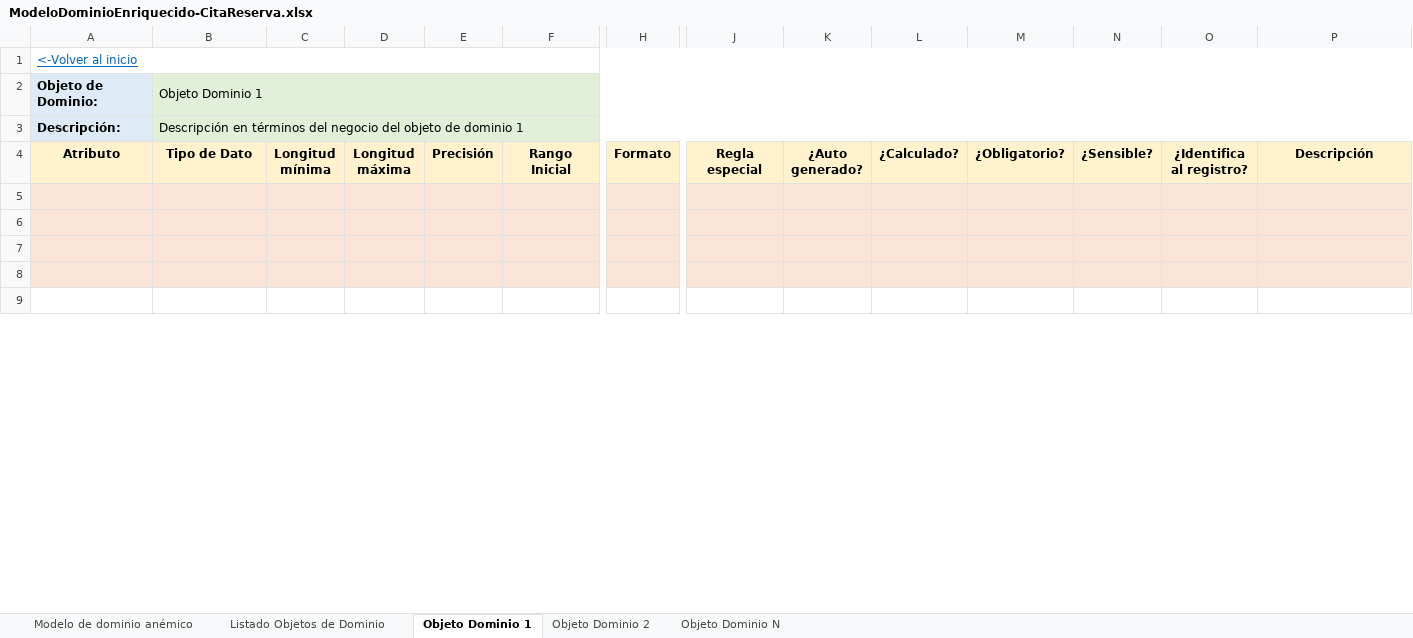
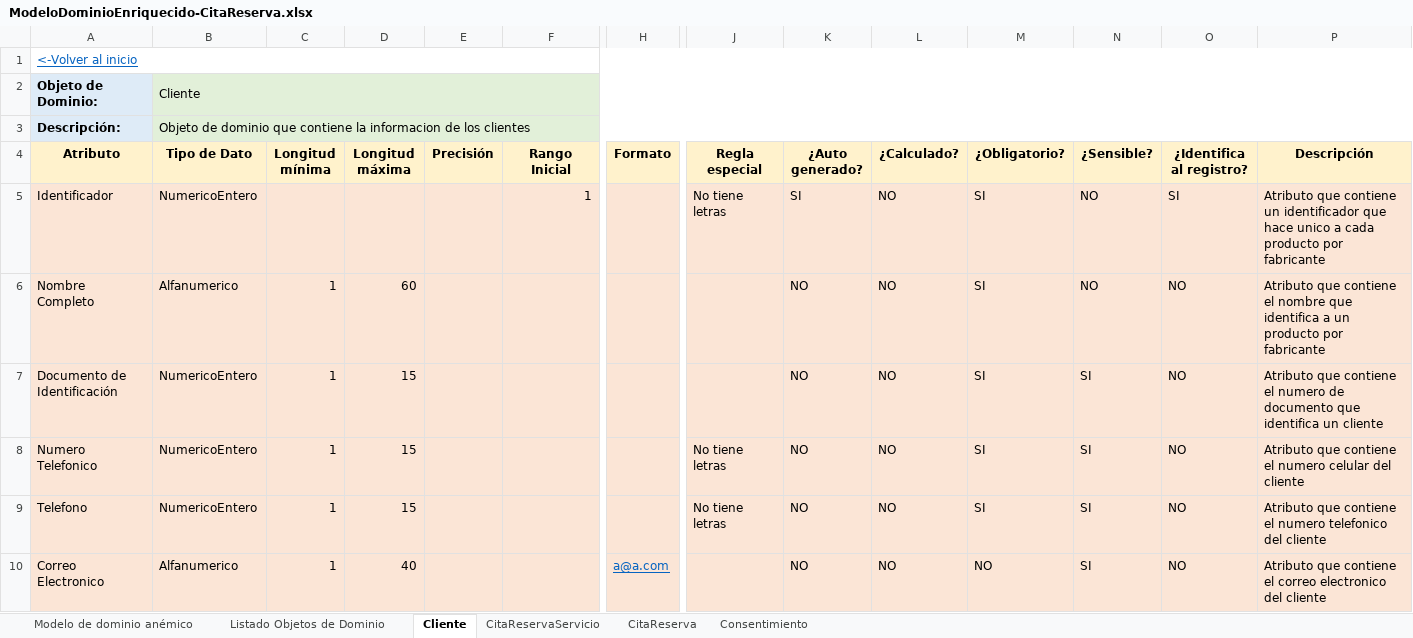
Before and after one commit to cristianospina/DOO, an Excel workbook: SpaOnline/ModeloDominioEnriquecido/ModeloDominioEnriquecido-CitaReserva.xlsx, sheet Cliente, drawn as a sheet; only a part is shown, gaps mark what is left out; the shorter side is filled out with more unchanged rows; values as stored, in another font and other column widths than the file's, no borders; rows hold the shown columns only; the diff covers the shown part only; the diff names each change by its address in the sheet, - before the commit and + after, or states it on an @@ line.

```diff
--- a/SpaOnline/ModeloDominioEnriquecido/ModeloDominioEnriquecido-CitaReserva.xlsx (sheet Cliente)
+++ b/SpaOnline/ModeloDominioEnriquecido/ModeloDominioEnriquecido-CitaReserva.xlsx (sheet Cliente)
-sheet tab: Objeto Dominio 1
+sheet tab: Cliente
-sheet tab: Objeto Dominio 2
+sheet tab: CitaReserva
-sheet tab: Objeto Dominio N
+sheet tab: CitaReservaServicio
+sheet tab: Consentimiento
@@ sheet tab order changed: Modelo de dominio anémico | Listado Objetos de Dominio | Cliente | CitaReservaServicio | CitaReserva | Consentimiento @@
-B2 (Tipo de Dato): Objeto Dominio 1
+B2 (Tipo de Dato): Cliente
-B3 (Tipo de Dato): Descripción en términos del negocio del objeto de dominio 1
+B3 (Tipo de Dato): Objeto de dominio que contiene la informacion de los clientes
-row 5: (empty)
+row 5: Identificador | NumericoEntero |  |  |  | 1 |  | No tiene letras | SI | NO | SI | NO | SI | Atributo que contiene un identificador que hace unico a cada producto por fabricante
-row 6: (empty)
+row 6: Nombre Completo | Alfanumerico | 1 | 60 |  |  |  |  | NO | NO | SI | NO | NO | Atributo que contiene el nombre que identifica a un producto por fabricante
-row 7: (empty)
+row 7: Documento de Identificación | NumericoEntero | 1 | 15 |  |  |  |  | NO | NO | SI | SI | NO | Atributo que contiene el numero de documento que identifica un cliente
-row 8: (empty)
+row 8: Numero Telefonico | NumericoEntero | 1 | 15 |  |  |  | No tiene letras | NO | NO | SI | SI | NO | Atributo que contiene el numero celular del cliente
+row 9: Telefono | NumericoEntero | 1 | 15 |  |  |  | No tiene letras | NO | NO | SI | SI | NO | Atributo que contiene el numero telefonico del cliente
+row 10: Correo Electronico | Alfanumerico | 1 | 40 |  |  | a@a.com |  | NO | NO | NO | SI | NO | Atributo que contiene el correo electronico del cliente
```
Also changed, not shown: 2 added rows and 3 edited cells elsewhere in this sheet, sheet CitaReserva, sheet Listado Objetos de Dominio, sheet CitaReservaServicio, formulas that keep their value, charts or pictures, SpaOnline/ModeloDominio/CitaReserva - Muestreo Datos.xlsx, SpaOnline/ModeloDominio/Pagos - Muestreo Datos.xlsx, 2 other files.
